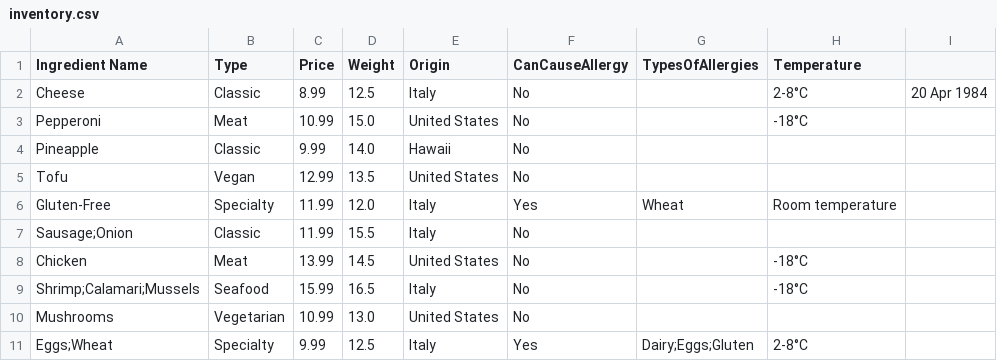
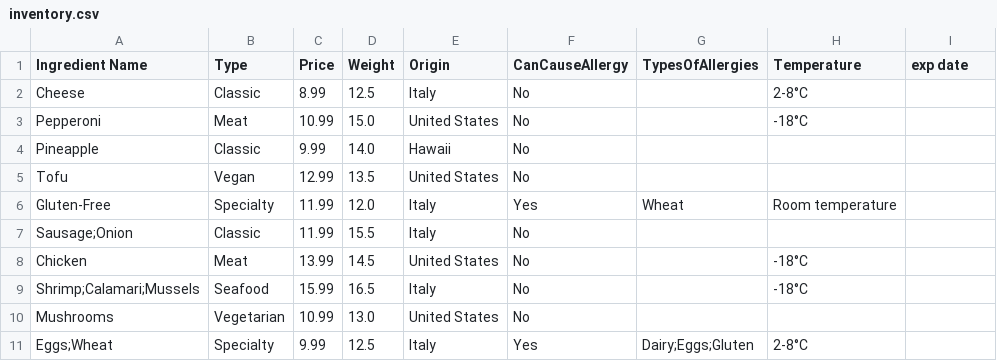
Before and after one commit to NadimObeid/PizzaDatabase, a CSV file: src/main/resources/inventory.csv, drawn as a sheet; the diff names each change by its address in the sheet, - before the commit and + after, or states it on an @@ line.

Commit message:
fixed ingredientList and changed ListOfIngredients to IngredientReport. Added getMostExpensiveIngredient, getTotalPrice, getClosestExpiryDate.

```diff
--- a/src/main/resources/inventory.csv
+++ b/src/main/resources/inventory.csv
-I1: (empty)
+I1: exp date
-I2 (exp date): 20 Apr 1984
+I2 (exp date): (empty)
```
Also changed, not shown: target/classes/inventory.csv, 10 other files.
